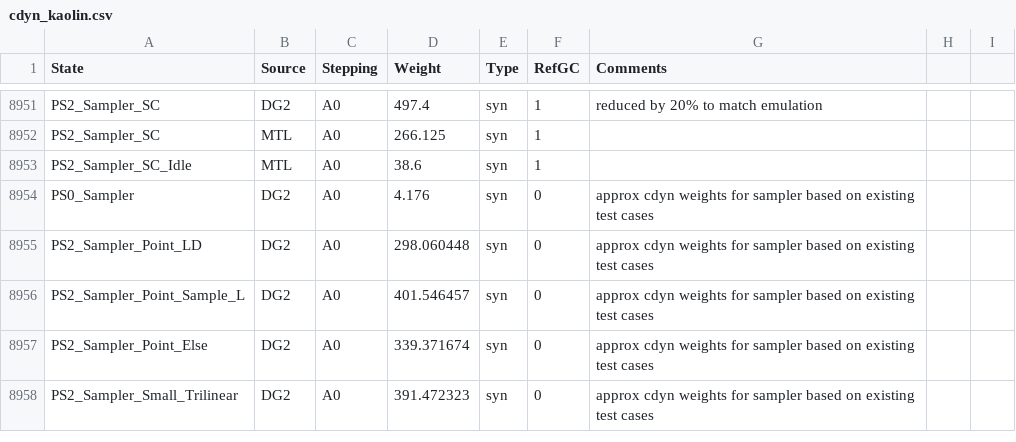
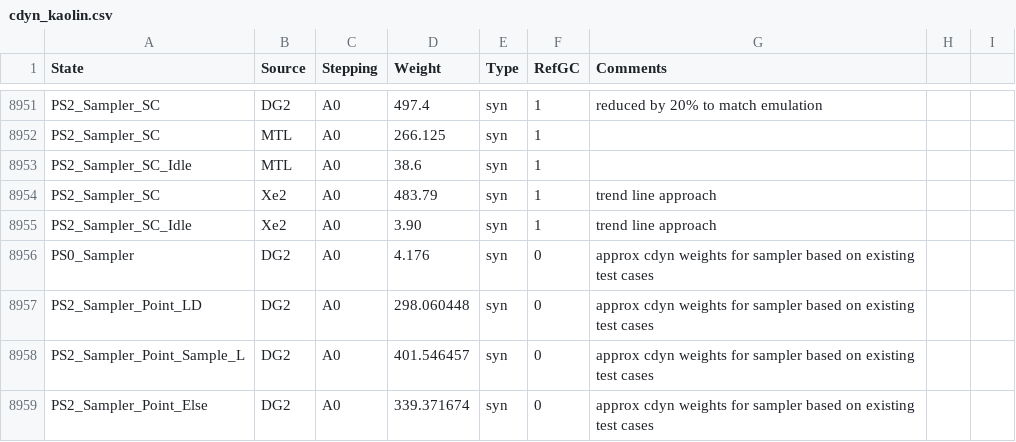
Before and after one commit to tushgarg20/Alps-ci-cd, a CSV file: Inputs/cdyn_kaolin.csv, drawn as a sheet; only a part is shown, gaps mark what is left out; the shorter side is filled out with more unchanged rows.

Commit message:
Added workaround to compute the sampler cdyn where sampler stats are missing in rasty based traces

```diff
--- a/Inputs/cdyn_kaolin.csv
+++ b/Inputs/cdyn_kaolin.csv
@@ -8953,2 +8953,4 @@ PS2_Sampler_SC,MTL,A0,266.125,syn,1,
 PS2_Sampler_SC_Idle,MTL,A0,38.6,syn,1,
+PS2_Sampler_SC,Xe2,A0,483.79,syn,1, trend line approach
+PS2_Sampler_SC_Idle,Xe2,A0,3.90,syn,1, trend line approach
 PS0_Sampler,DG2,A0,4.176,syn,0,approx cdyn weights for sampler based on existing test cases,
```
Also changed, not shown: 2 other files.
